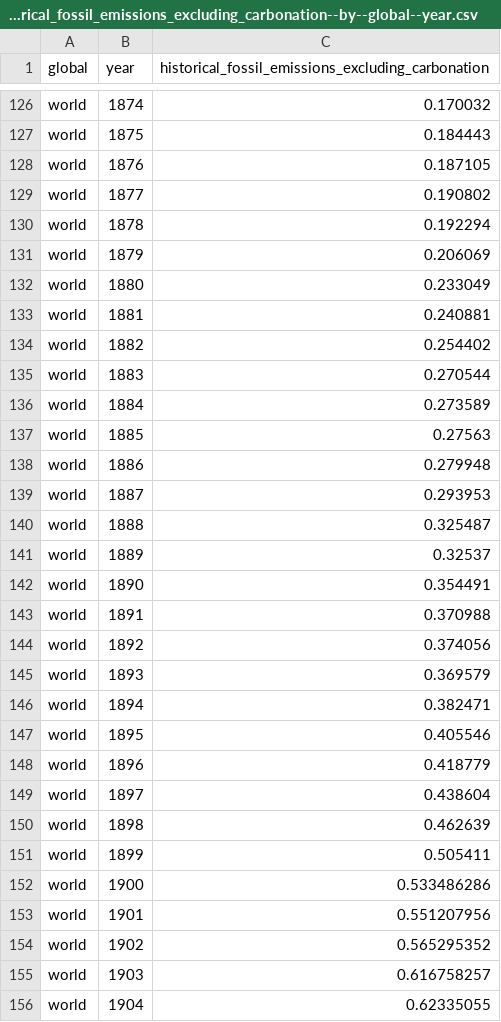
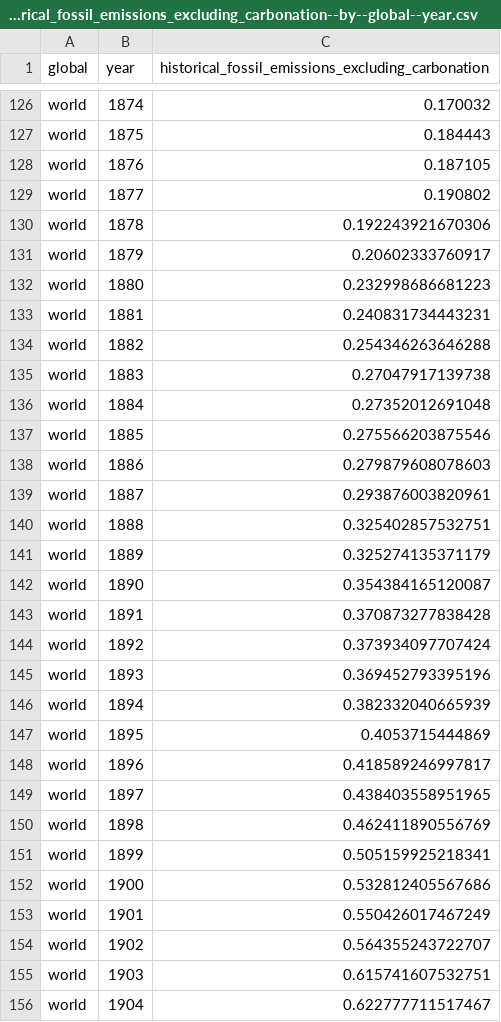
Before and after one commit to open-numbers/ddf--global_carbon_project--global_carbon_budget, a CSV file: ddf--datapoints--historical_fossil_emissions_excluding_carbonation--by--global--year.csv, drawn as a sheet; only a part is shown, gaps mark what is left out; the diff covers the shown part only.

```diff
--- a/ddf--datapoints--historical_fossil_emissions_excluding_carbonation--by--global--year.csv
+++ b/ddf--datapoints--historical_fossil_emissions_excluding_carbonation--by--global--year.csv
@@ -129,28 +129,28 @@ world,1876,0.187105
 world,1877,0.190802
-world,1878,0.192294
-world,1879,0.206069
-world,1880,0.233049
-world,1881,0.240881
-world,1882,0.254402
-world,1883,0.270544
-world,1884,0.273589
-world,1885,0.27563
-world,1886,0.279948
-world,1887,0.293953
-world,1888,0.325487
-world,1889,0.32537
-world,1890,0.354491
-world,1891,0.370988
-world,1892,0.374056
-world,1893,0.369579
-world,1894,0.382471
-world,1895,0.405546
-world,1896,0.418779
-world,1897,0.438604
-world,1898,0.462639
-world,1899,0.505411
-world,1900,0.533486286
-world,1901,0.551207956
-world,1902,0.565295352
-world,1903,0.616758257
-world,1904,0.62335055
+world,1878,0.192243921670306
+world,1879,0.20602333760917
+world,1880,0.232998686681223
+world,1881,0.240831734443231
+world,1882,0.254346263646288
+world,1883,0.27047917139738
+world,1884,0.27352012691048
+world,1885,0.275566203875546
+world,1886,0.279879608078603
+world,1887,0.293876003820961
+world,1888,0.325402857532751
+world,1889,0.325274135371179
+world,1890,0.354384165120087
+world,1891,0.370873277838428
+world,1892,0.373934097707424
+world,1893,0.369452793395196
+world,1894,0.382332040665939
+world,1895,0.4053715444869
+world,1896,0.418589246997817
+world,1897,0.438403558951965
+world,1898,0.462411890556769
+world,1899,0.505159925218341
+world,1900,0.532812405567686
+world,1901,0.550426017467249
+world,1902,0.564355243722707
+world,1903,0.615741607532751
+world,1904,0.622777711517467
```
Also changed, not shown: 1 added row and 131 edited cells elsewhere in this file, ddf--datapoints--consumption_emissions--by--region--year.csv, ddf--datapoints--emissions_transfers--by--region--year.csv, 28 other files.
